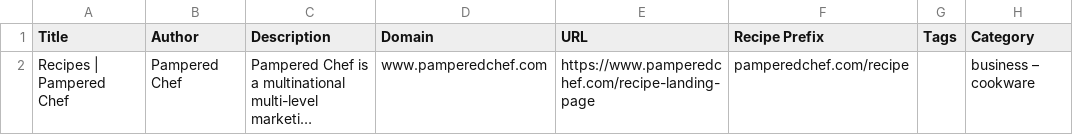
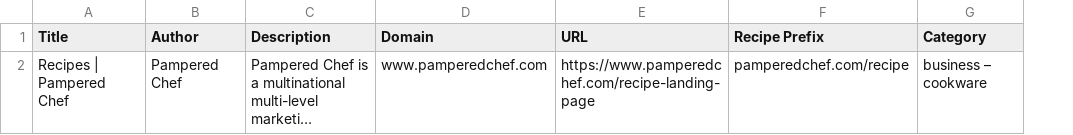
Before and after one commit to DJHotLettuce/DIRC, a CSV file: directory/cookware.csv, drawn as a sheet; long unchanged cells end in …; the diff names each change by its address in the sheet, - before the commit and + after, or states it on an @@ line.

```diff
--- a/directory/cookware.csv
+++ b/directory/cookware.csv
-column G (Tags), empty
```
Also changed, not shown: directory/blogs.csv, directory/celebrity_chefs.csv, 2 other files.
